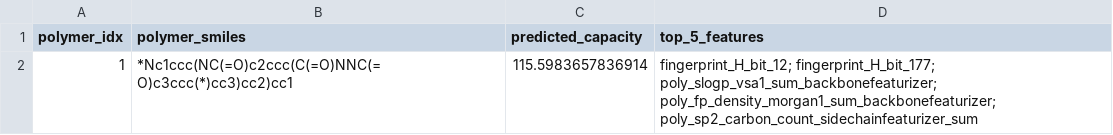
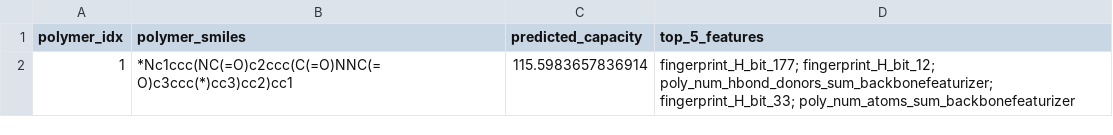
Before and after one commit to Uomocosa/lele-py-bioinformatics, a CSV file: bio/Bioinformatics/__HELPER_DIR__/explain_capacity_prediction/aspirin/polymer_comparison.csv, drawn as a sheet.

```diff
--- a/bio/Bioinformatics/__HELPER_DIR__/explain_capacity_prediction/aspirin/polymer_comparison.csv
+++ b/bio/Bioinformatics/__HELPER_DIR__/explain_capacity_prediction/aspirin/polymer_comparison.csv
@@ -1,2 +1,2 @@
 polymer_idx,polymer_smiles,predicted_capacity,top_5_features
-1,*Nc1ccc(NC(=O)c2ccc(C(=O)NNC(=O)c3ccc(*)cc3)cc2)cc1,115.5983657836914,fingerprint_H_bit_12; fingerprint_H_bit_177; poly_slogp_vsa1_sum_backbonefeaturizer; poly_fp_density_morgan1_sum_backbonefeaturizer; poly_sp2_carbon_count_sidechainfeaturizer_sum
+1,*Nc1ccc(NC(=O)c2ccc(C(=O)NNC(=O)c3ccc(*)cc3)cc2)cc1,115.5983657836914,fingerprint_H_bit_177; fingerprint_H_bit_12; poly_num_hbond_donors_sum_backbonefeaturizer; fingerprint_H_bit_33; poly_num_atoms_sum_backbonefeaturizer
```
Also changed, not shown: RESULTS/explain_capacity_prediction/aspirin/polymer_comparison.csv, RESULTS/explain_capacity_prediction/lisinopril/polymer_comparison.csv, 14 other files.
